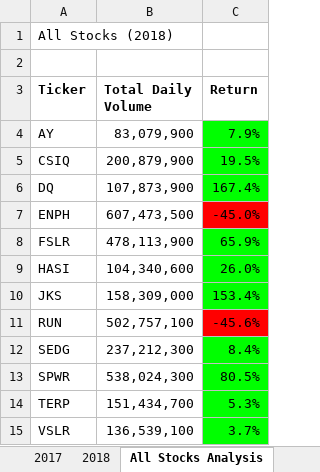
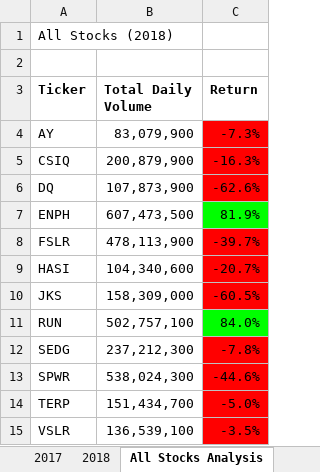
Before and after one commit to pnimma01/Working_With_VBA, an Excel workbook: VBA_Challenge_PN.xlsm, sheet All Stocks Analysis, drawn as a sheet; values as stored, in another font and other column widths than the file's, no borders; charts and pictures not drawn; the diff names each change by its address in the sheet, - before the commit and + after, or states it on an @@ line.

Commit message:
Challenge 2 VBA Updated Formula

```diff
--- a/VBA_Challenge_PN.xlsm (sheet All Stocks Analysis)
+++ b/VBA_Challenge_PN.xlsm (sheet All Stocks Analysis)
-C4 (Return): 7.9%
+C4 (Return): -7.3%
-C4:C6 fill: #00FF00
+C4:C6 fill: #FF0000
-C5 (Return): 19.5%
+C5 (Return): -16.3%
-C6 (Return): 167.4%
+C6 (Return): -62.6%
-C7 (Return): -45.0%
+C7 (Return): 81.9%
-C7 fill: #FF0000
+C7 fill: #00FF00
-C8 (Return): 65.9%
+C8 (Return): -39.7%
-C8:C10 fill: #00FF00
+C8:C10 fill: #FF0000
-C9 (Return): 26.0%
+C9 (Return): -20.7%
-C10 (Return): 153.4%
+C10 (Return): -60.5%
-C11 (Return): -45.6%
+C11 (Return): 84.0%
-C11 fill: #FF0000
+C11 fill: #00FF00
-C12 (Return): 8.4%
+C12 (Return): -7.8%
-C12:C15 fill: #00FF00
+C12:C15 fill: #FF0000
-C13 (Return): 80.5%
+C13 (Return): -44.6%
-C14 (Return): 5.3%
+C14 (Return): -5.0%
-C15 (Return): 3.7%
+C15 (Return): -3.5%
```
Also changed, not shown: charts or pictures, 3 other files.
